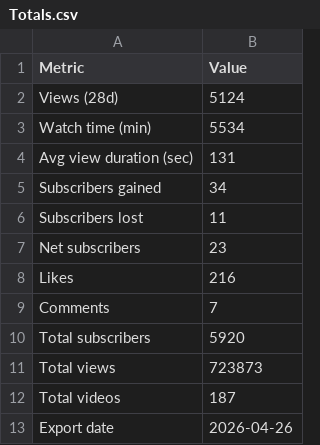
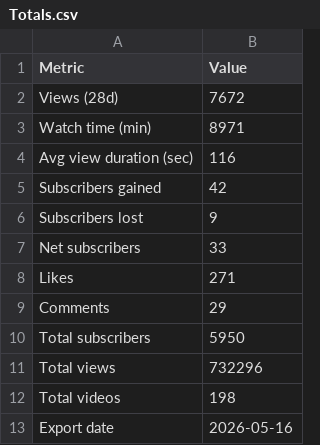
Before and after one commit to 12TribesofIsrael/youtubeoptermizer, a CSV file: analytics/post-optimization/Totals.csv, drawn as a sheet.

```diff
--- a/analytics/post-optimization/Totals.csv
+++ b/analytics/post-optimization/Totals.csv
@@ -1,13 +1,13 @@
 Metric,Value
-Views (28d),5124
-Watch time (min),5534
-Avg view duration (sec),131
-Subscribers gained,34
-Subscribers lost,11
-Net subscribers,23
-Likes,216
-Comments,7
-Total subscribers,5920
-Total views,723873
-Total videos,187
-Export date,2026-04-26
+Views (28d),7672
+Watch time (min),8971
+Avg view duration (sec),116
+Subscribers gained,42
+Subscribers lost,9
+Net subscribers,33
+Likes,271
+Comments,29
+Total subscribers,5950
+Total views,732296
+Total videos,198
+Export date,2026-05-16
```
Also changed, not shown: analytics/post-optimization/Chart data.csv, analytics/post-optimization/Table data.csv, 17 other files.
